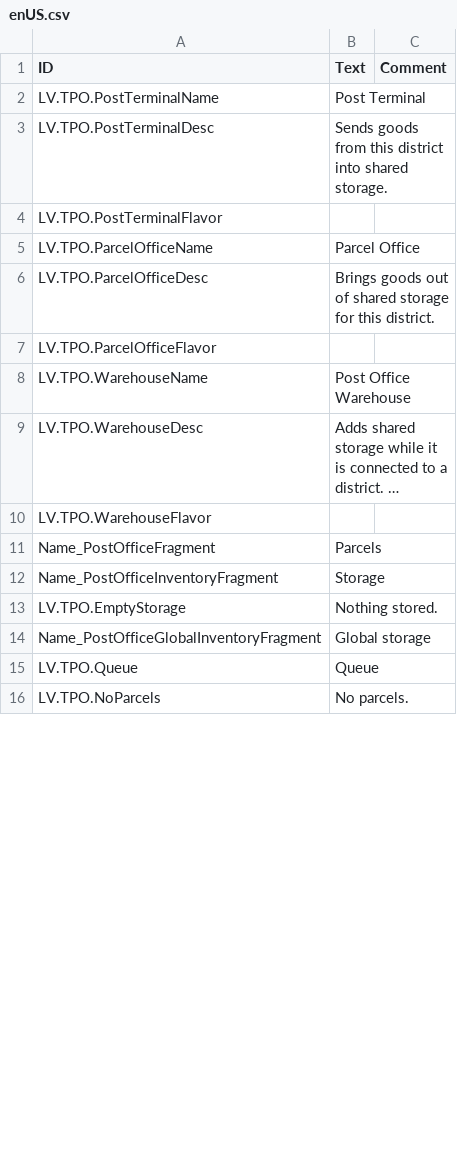
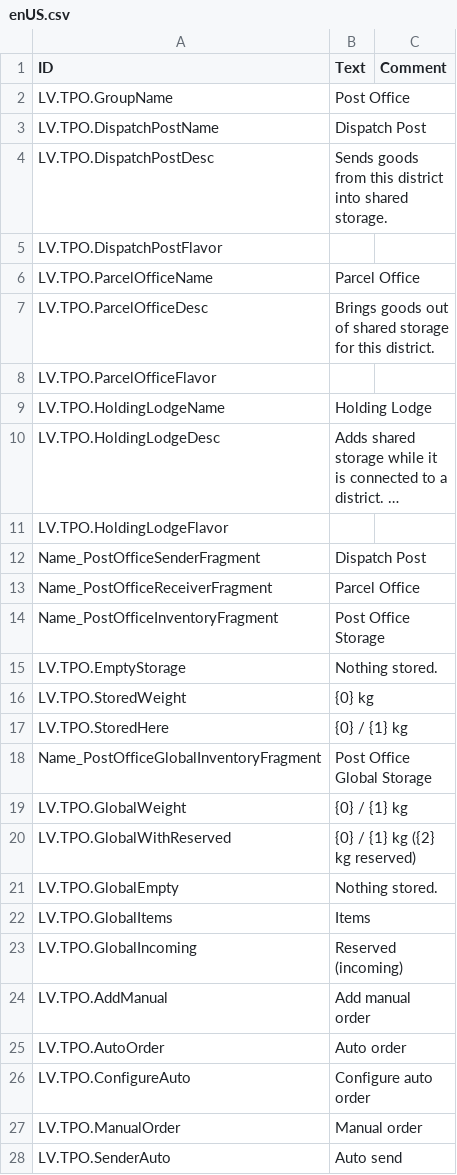
Before and after one commit to datvm/TimberbornMods, a CSV file: ThePostOffice/Localizations/enUS.csv, drawn as a sheet; only a part is shown; the shorter side is filled out with more unchanged rows; long unchanged cells end in …; removed rows and columns are numbered as before the commit, all else as after; the diff covers the shown part only; the diff names each change by its address in the sheet, - before the commit and + after, or states it on an @@ line.

```diff
--- a/ThePostOffice/Localizations/enUS.csv
+++ b/ThePostOffice/Localizations/enUS.csv
-row 2: LV.TPO.PostTerminalName | Post Terminal
+row 2: LV.TPO.GroupName | Post Office
+row 3: LV.TPO.DispatchPostName | Dispatch Post
-A4 (ID): LV.TPO.PostTerminalDesc
+A4 (ID): LV.TPO.DispatchPostDesc
-A5 (ID): LV.TPO.PostTerminalFlavor
+A5 (ID): LV.TPO.DispatchPostFlavor
-row 8: LV.TPO.WarehouseName | Post Office Warehouse
+row 9: LV.TPO.HoldingLodgeName | Holding Lodge
-A10 (ID): LV.TPO.WarehouseDesc
+A10 (ID): LV.TPO.HoldingLodgeDesc
-A11 (ID): LV.TPO.WarehouseFlavor
+A11 (ID): LV.TPO.HoldingLodgeFlavor
-row 11: Name_PostOfficeFragment | Parcels
+row 12: Name_PostOfficeSenderFragment | Dispatch Post
+row 13: Name_PostOfficeReceiverFragment | Parcel Office
-B14 (Text): Storage
+B14 (Text): Post Office Storage
@@ row 49 moved to row 16: LV.TPO.StoredWeight @@
+row 17: LV.TPO.StoredHere | {0} / {1} kg
-B18 (Text): Global storage
+B18 (Text): Post Office Global Storage
-row 15: LV.TPO.Queue | Queue
+row 19: LV.TPO.GlobalWeight | {0} / {1} kg
+row 20: LV.TPO.GlobalWithReserved | {0} / {1} kg ({2} kg reserved)
@@ row 47 moved to row 21: LV.TPO.GlobalEmpty @@
+row 22: LV.TPO.GlobalItems | Items
+row 23: LV.TPO.GlobalIncoming | Reserved (incoming)
+row 24: LV.TPO.AddManual | Add manual order
+row 25: LV.TPO.AutoOrder | Auto order
+row 26: LV.TPO.ConfigureAuto | Configure auto order
+row 27: LV.TPO.ManualOrder | Manual order
+row 28: LV.TPO.SenderAuto | Auto send
```
Also changed, not shown: 33 added rows, 27 removed rows, 1 moved row and 1 edited cell elsewhere in this file, GlobalInventory/Localizations/enUS.csv, 55 other files.
